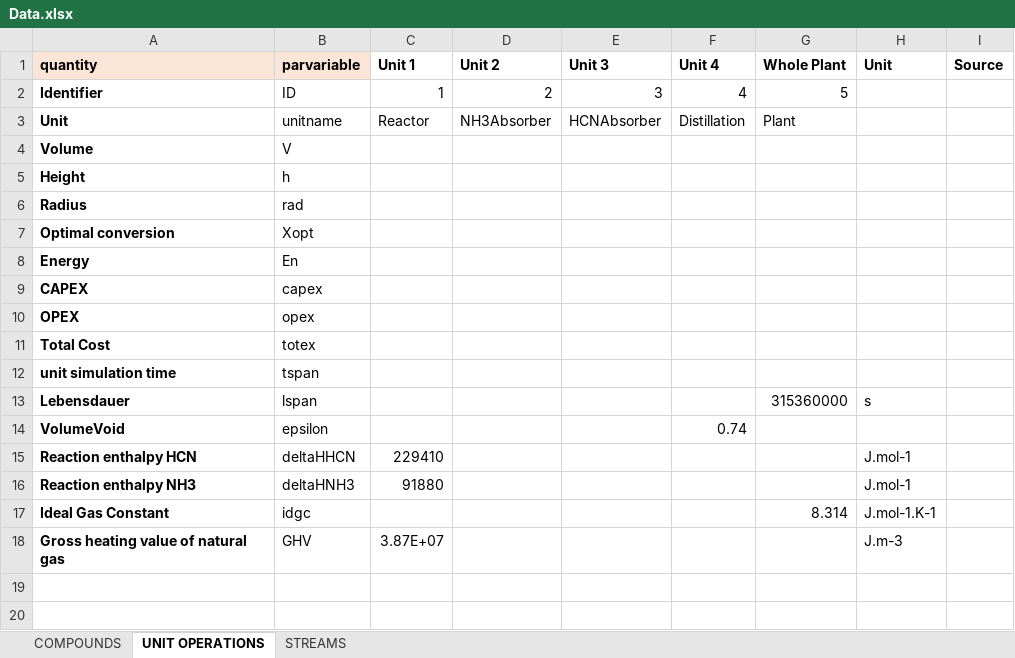
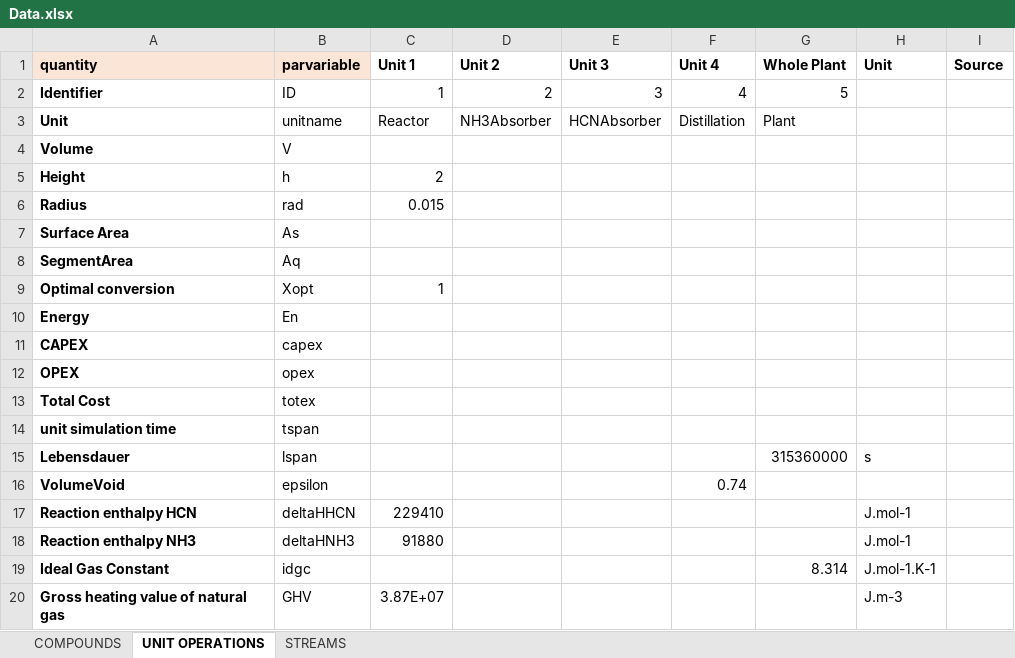
Before and after one commit to triceert/CS, an Excel workbook: MatlabWD/Data.xlsx, sheet UNIT OPERATIONS, drawn as a sheet; values as stored, in another font and other column widths than the file's, no borders; addresses are those after the commit; the diff names each change by its address in the sheet, - before the commit and + after, or states it on an @@ line.

Commit message:
Excel and reaction update

```diff
--- a/MatlabWD/Data.xlsx (sheet UNIT OPERATIONS)
+++ b/MatlabWD/Data.xlsx (sheet UNIT OPERATIONS)
-C5 (Unit 1): (empty)
+C5 (Unit 1): 2
-C6 (Unit 1): (empty)
+C6 (Unit 1): 0.015
+row 7: Surface Area | As
+row 8: SegmentArea | Aq
-C9 (Unit 1): (empty)
+C9 (Unit 1): 1
```
Also changed, not shown: 4 other files.
